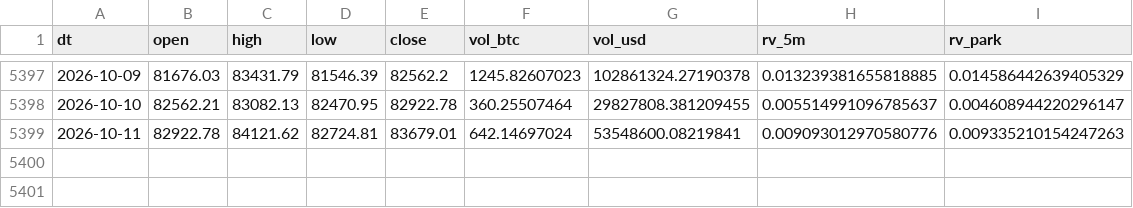
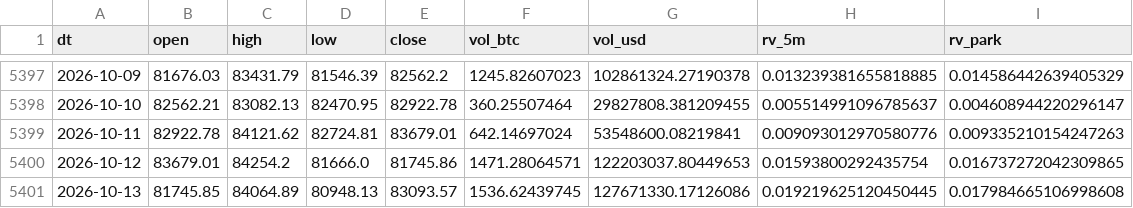
Before and after one commit to samirjedeon/majesty-web-design, a CSV file: btc-signal/data/processed/btc_daily_ohlcv.csv, drawn as a sheet; only a part is shown, gaps mark what is left out.

```diff
--- a/btc-signal/data/processed/btc_daily_ohlcv.csv
+++ b/btc-signal/data/processed/btc_daily_ohlcv.csv
@@ -5399 +5399,3 @@ dt,open,high,low,close,vol_btc,vol_usd,rv_5m,rv_park
 2026-10-11,82922.78,84121.62,82724.81,83679.01,642.14697024,53548600.08219841,0.009093012970580776,0.009335210154247263
+2026-10-12,83679.01,84254.2,81666.0,81745.86,1471.28064571,122203037.80449653,0.01593800292435754,0.016737272042309865
+2026-10-13,81745.85,84064.89,80948.13,83093.57,1536.62439745,127671330.17126086,0.019219625120450445,0.017984665106998608
```
Also changed, not shown: btc-signal/data/signals_log.csv, 1 other file.
